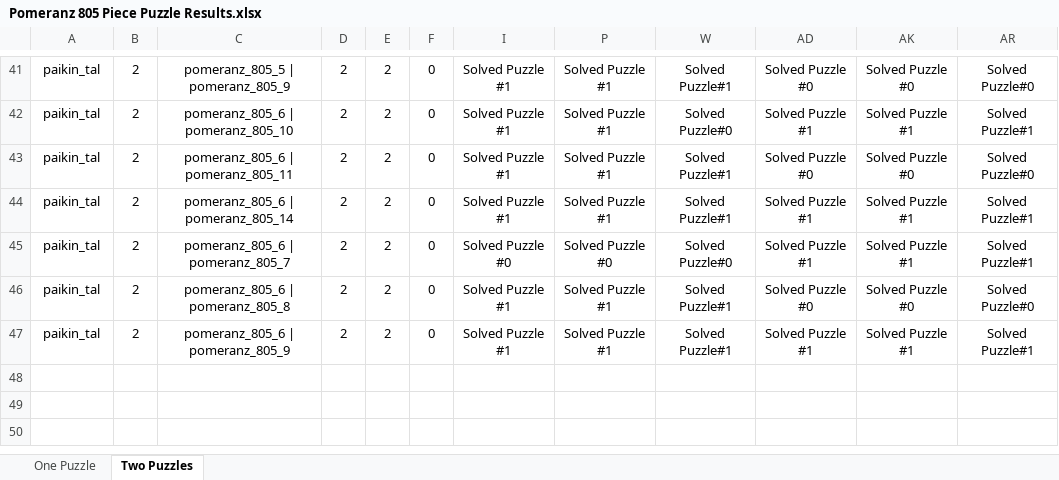
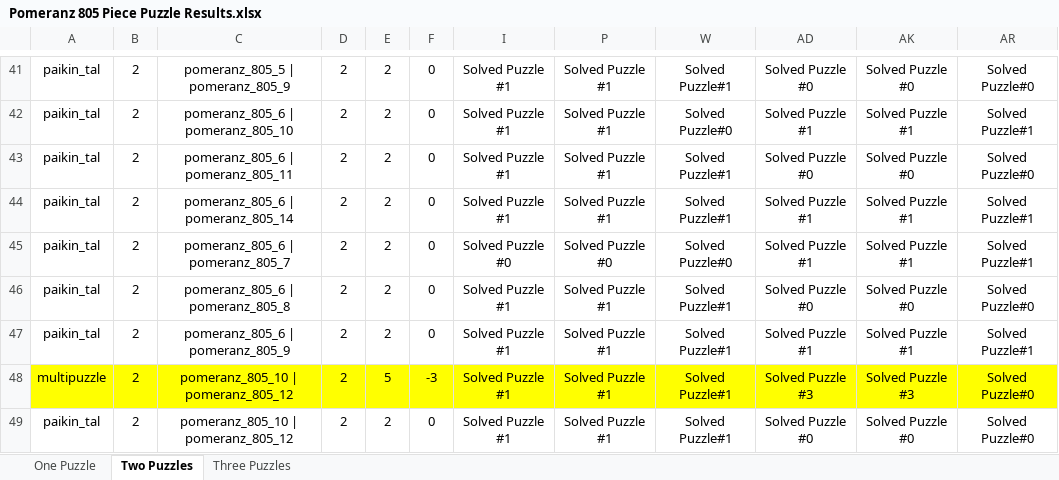
Before and after one commit to ZaydH/sjsu_thesis, an Excel workbook: Reports/Thesis/results/Pomeranz 805 Piece Puzzle Results.xlsx, sheet Two Puzzles, drawn as a sheet; only a part is shown, gaps mark what is left out; values as stored, in another font and other column widths than the file's, no borders; the diff names each change by its address in the sheet, - before the commit and + after, or states it on an @@ line.

Commit message:
Uploading the three puzzle results

```diff
--- a/Reports/Thesis/results/Pomeranz 805 Piece Puzzle Results.xlsx (sheet Two Puzzles)
+++ b/Reports/Thesis/results/Pomeranz 805 Piece Puzzle Results.xlsx (sheet Two Puzzles)
+sheet tab: Three Puzzles
+row 48: multipuzzle | 2 | pomeranz_805_10 | pomeranz_805_12 | 2 | 5 | -3 | Solved Puzzle #1 | Solved Puzzle #1 | Solved Puzzle#1 | Solved Puzzle #3 | Solved Puzzle #3 | Solved Puzzle#0
+row 49: paikin_tal | 2 | pomeranz_805_10 | pomeranz_805_12 | 2 | 2 | 0 | Solved Puzzle #1 | Solved Puzzle #1 | Solved Puzzle#1 | Solved Puzzle #0 | Solved Puzzle #0 | Solved Puzzle#0
```
Also changed, not shown: hidden cells.
